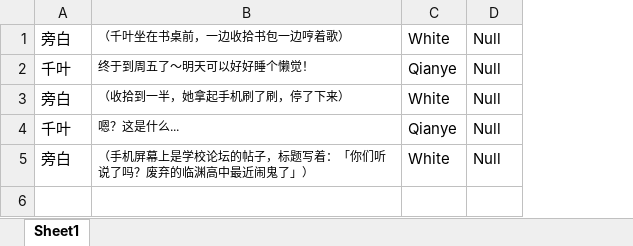
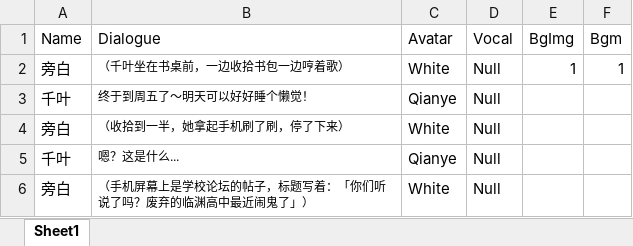
Before and after one commit to Clothkeda/Text-Game, an Excel workbook: TextGame project/Assets/Resources/Story/1.xlsx, sheet Sheet1, drawn as a sheet; values as stored, in another font and other column widths than the file's, no borders; addresses are those after the commit; the diff names each change by its address in the sheet, - before the commit and + after, or states it on an @@ line.

```diff
--- a/TextGame project/Assets/Resources/Story/1.xlsx (sheet Sheet1)
+++ b/TextGame project/Assets/Resources/Story/1.xlsx (sheet Sheet1)
+column E, row 2: 1
+column F, row 2: 1
+row 1: Name | Dialogue | Avatar | Vocal | BgImg | Bgm
```
Also changed, not shown: 10 other files.
